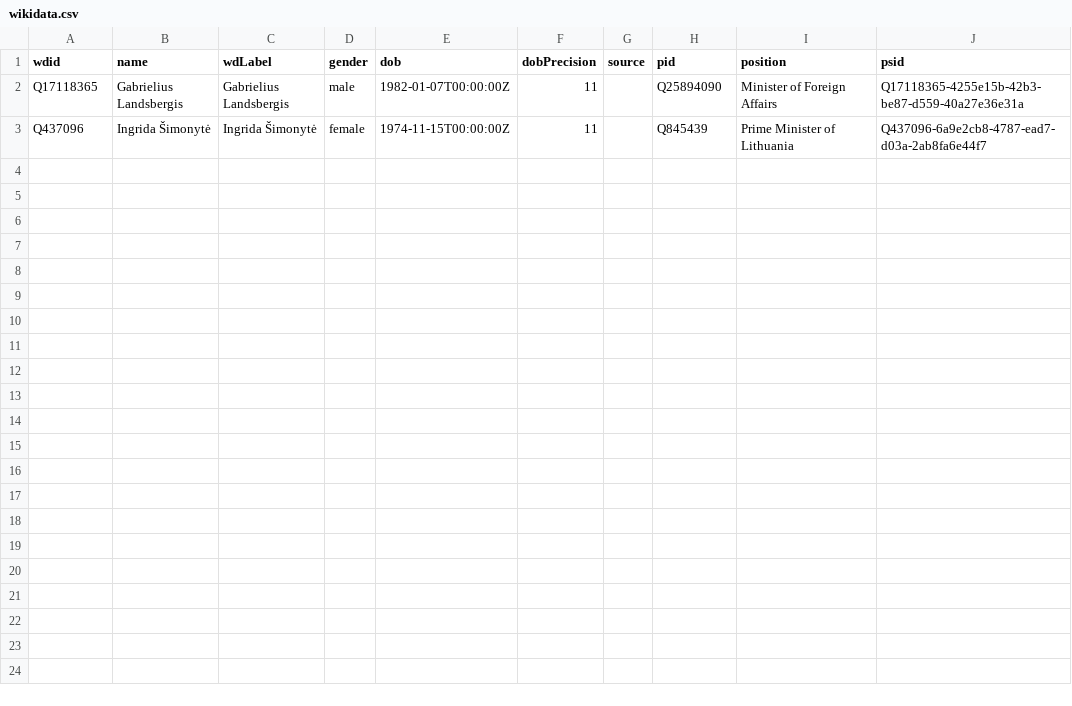
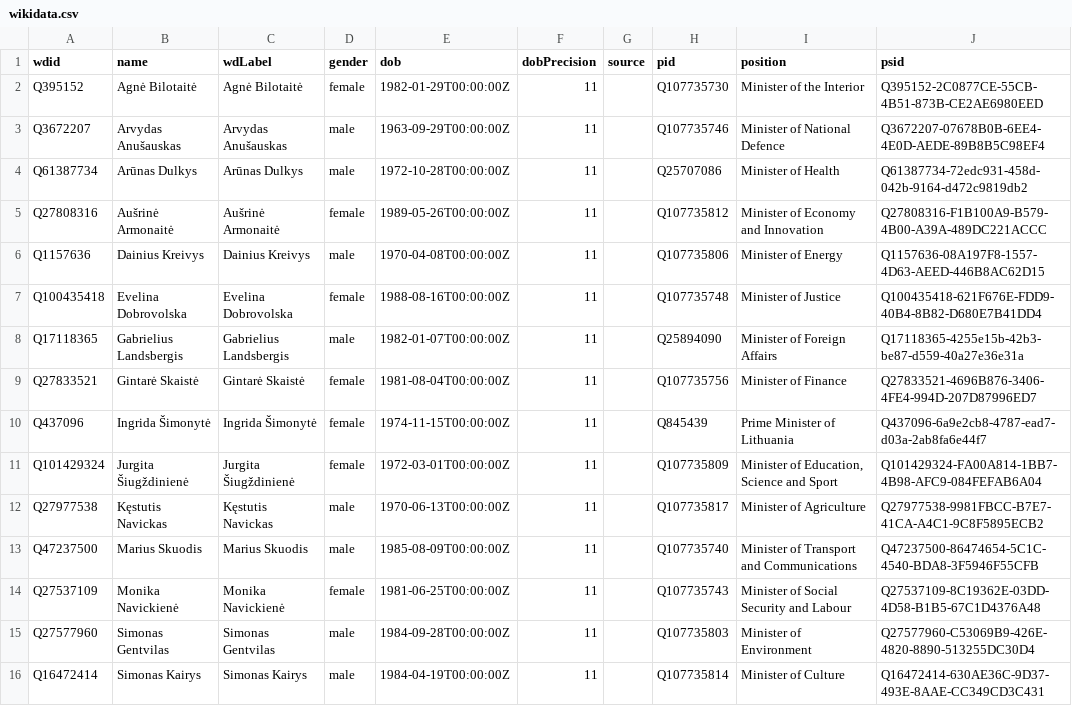
Before and after one commit to every-politician-scrapers/lithuania, a CSV file: data/wikidata.csv, drawn as a sheet; the diff names each change by its address in the sheet, - before the commit and + after, or states it on an @@ line.

Commit message:
refresh data

```diff
--- a/data/wikidata.csv
+++ b/data/wikidata.csv
+row 2: Q395152 | Agnė Bilotaitė | Agnė Bilotaitė | female | 1982-01-29T00:00:00Z | 11 |  | Q107735730 | Minister of the Interior | Q395152-2C0877CE-55CB-4B51-873B-CE2AE6980EED
+row 3: Q3672207 | Arvydas Anušauskas | Arvydas Anušauskas | male | 1963-09-29T00:00:00Z | 11 |  | Q107735746 | Minister of National Defence | Q3672207-07678B0B-6EE4-4E0D-AEDE-89B8B5C98EF4
+row 4: Q61387734 | Arūnas Dulkys | Arūnas Dulkys | male | 1972-10-28T00:00:00Z | 11 |  | Q25707086 | Minister of Health | Q61387734-72edc931-458d-042b-9164-d472c9819db2
+row 5: Q27808316 | Aušrinė Armonaitė | Aušrinė Armonaitė | female | 1989-05-26T00:00:00Z | 11 |  | Q107735812 | Minister of Economy and Innovation | Q27808316-F1B100A9-B579-4B00-A39A-489DC221ACCC
+row 6: Q1157636 | Dainius Kreivys | Dainius Kreivys | male | 1970-04-08T00:00:00Z | 11 |  | Q107735806 | Minister of Energy | Q1157636-08A197F8-1557-4D63-AEED-446B8AC62D15
+row 7: Q100435418 | Evelina Dobrovolska | Evelina Dobrovolska | female | 1988-08-16T00:00:00Z | 11 |  | Q107735748 | Minister of Justice | Q100435418-621F676E-FDD9-40B4-8B82-D680E7B41DD4
+row 9: Q27833521 | Gintarė Skaistė | Gintarė Skaistė | female | 1981-08-04T00:00:00Z | 11 |  | Q107735756 | Minister of Finance | Q27833521-4696B876-3406-4FE4-994D-207D87996ED7
+row 11: Q101429324 | Jurgita Šiugždinienė | Jurgita Šiugždinienė | female | 1972-03-01T00:00:00Z | 11 |  | Q107735809 | Minister of Education, Science and Sport | Q101429324-FA00A814-1BB7-4B98-AFC9-084FEFAB6A04
+row 12: Q27977538 | Kęstutis Navickas | Kęstutis Navickas | male | 1970-06-13T00:00:00Z | 11 |  | Q107735817 | Minister of Agriculture | Q27977538-9981FBCC-B7E7-41CA-A4C1-9C8F5895ECB2
+row 13: Q47237500 | Marius Skuodis | Marius Skuodis | male | 1985-08-09T00:00:00Z | 11 |  | Q107735740 | Minister of Transport and Communications | Q47237500-86474654-5C1C-4540-BDA8-3F5946F55CFB
+row 14: Q27537109 | Monika Navickienė | Monika Navickienė | female | 1981-06-25T00:00:00Z | 11 |  | Q107735743 | Minister of Social Security and Labour | Q27537109-8C19362E-03DD-4D58-B1B5-67C1D4376A48
+row 15: Q27577960 | Simonas Gentvilas | Simonas Gentvilas | male | 1984-09-28T00:00:00Z | 11 |  | Q107735803 | Minister of Environment | Q27577960-C53069B9-426E-4820-8890-513255DC30D4
+row 16: Q16472414 | Simonas Kairys | Simonas Kairys | male | 1984-04-19T00:00:00Z | 11 |  | Q107735814 | Minister of Culture | Q16472414-630AE36C-9D37-493E-8AAE-CC349CD3C431
```
Also changed, not shown: 1 other file.
